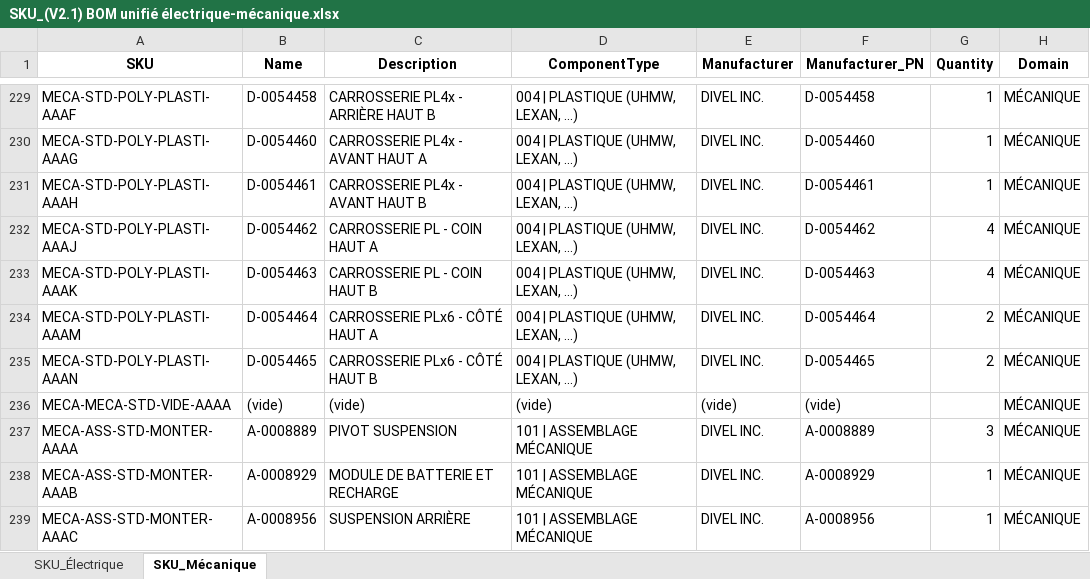
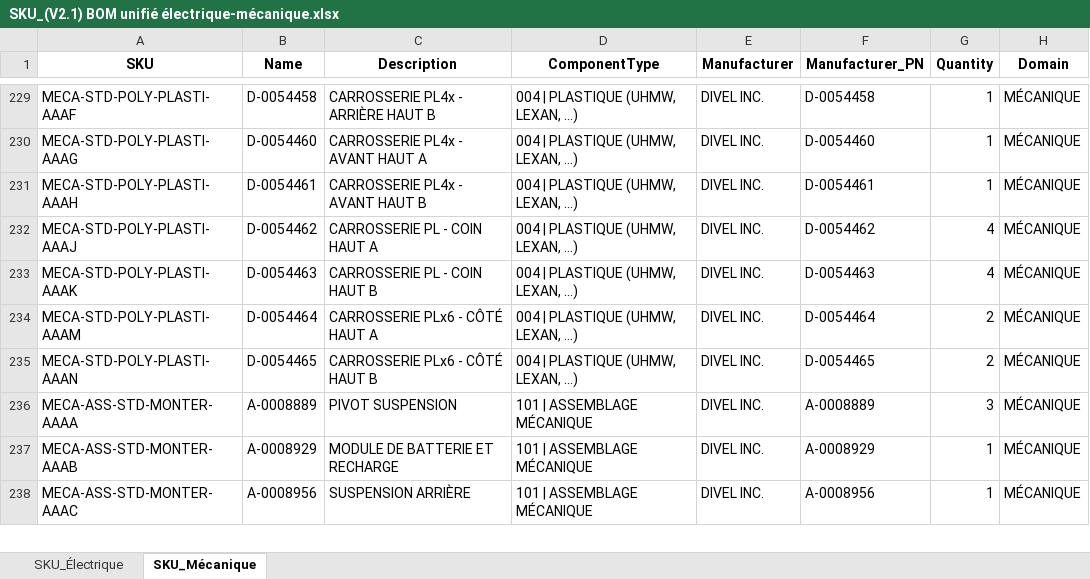
Before and after one commit to elboKazQC/SKU-Generetor, an Excel workbook: SKU_(V2.1) BOM unifié électrique-mécanique.xlsx, sheet SKU_Mécanique, drawn as a sheet; only a part is shown, gaps mark what is left out; values as stored, in another font and other column widths than the file's, no borders; the diff names each change by its address in the sheet, - before the commit and + after, or states it on an @@ line.

```diff
--- a/SKU_(V2.1) BOM unifié électrique-mécanique.xlsx (sheet SKU_Mécanique)
+++ b/SKU_(V2.1) BOM unifié électrique-mécanique.xlsx (sheet SKU_Mécanique)
-row 236: MECA-MECA-STD-VIDE-AAAA | (vide) | (vide) | (vide) | (vide) | (vide) |  | MÉCANIQUE
```
Also changed, not shown: sheet SKU_Électrique, 26 other files.
